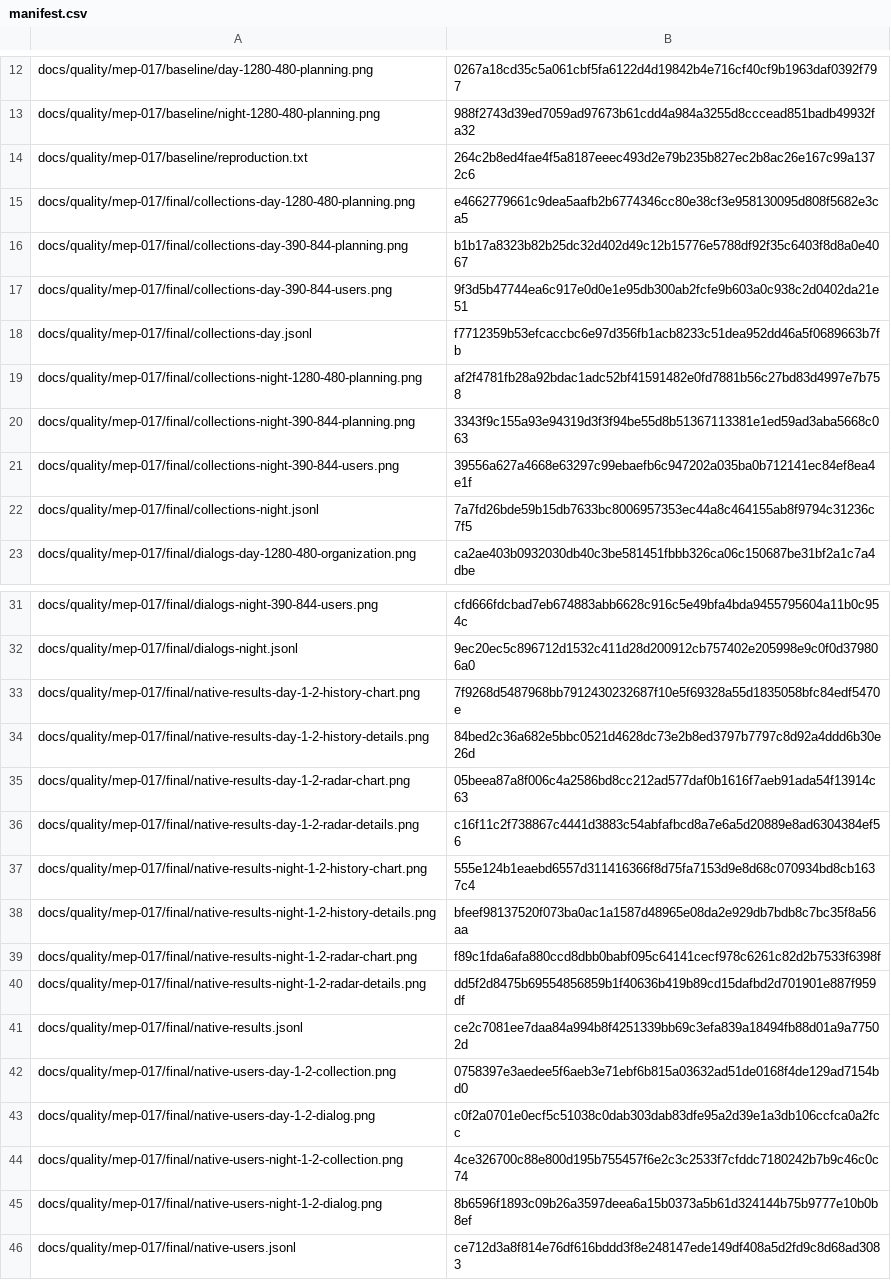
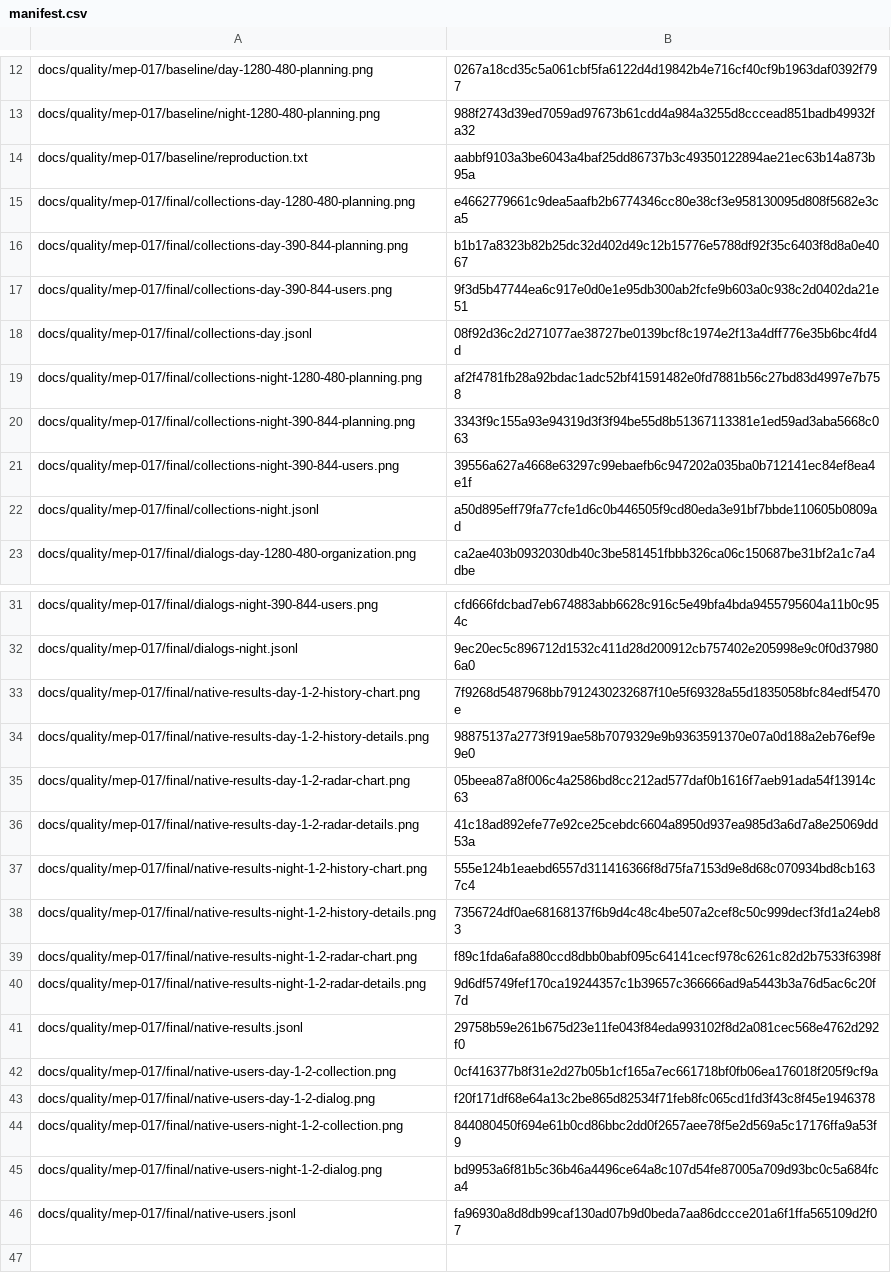
Before and after one commit to GaranceRichard/assess-teams, a CSV file: docs/quality/mep-017/manifest.csv, drawn as a sheet; only a part is shown, gaps mark what is left out.

```diff
--- a/docs/quality/mep-017/manifest.csv
+++ b/docs/quality/mep-017/manifest.csv
@@ -13,3 +13,3 @@
 "docs/quality/mep-017/baseline/night-1280-480-planning.png","988f2743d39ed7059ad97673b61cdd4a984a3255d8cccead851badb49932fa32"
-"docs/quality/mep-017/baseline/reproduction.txt","264c2b8ed4fae4f5a8187eeec493d2e79b235b827ec2b8ac26e167c99a1372c6"
+"docs/quality/mep-017/baseline/reproduction.txt","aabbf9103a3be6043a4baf25dd86737b3c49350122894ae21ec63b14a873b95a"
 "docs/quality/mep-017/final/collections-day-1280-480-planning.png","e4662779661c9dea5aafb2b6774346cc80e38cf3e958130095d808f5682e3ca5"
@@ -17,3 +17,3 @@
 "docs/quality/mep-017/final/collections-day-390-844-users.png","9f3d5b47744ea6c917e0d0e1e95db300ab2fcfe9b603a0c938c2d0402da21e51"
-"docs/quality/mep-017/final/collections-day.jsonl","f7712359b53efcaccbc6e97d356fb1acb8233c51dea952dd46a5f0689663b7fb"
+"docs/quality/mep-017/final/collections-day.jsonl","08f92d36c2d271077ae38727be0139bcf8c1974e2f13a4dff776e35b6bc4fd4d"
 "docs/quality/mep-017/final/collections-night-1280-480-planning.png","af2f4781fb28a92bdac1adc52bf41591482e0fd7881b56c27bd83d4997e7b758"
@@ -21,3 +21,3 @@
 "docs/quality/mep-017/final/collections-night-390-844-users.png","39556a627a4668e63297c99ebaefb6c947202a035ba0b712141ec84ef8ea4e1f"
-"docs/quality/mep-017/final/collections-night.jsonl","7a7fd26bde59b15db7633bc8006957353ec44a8c464155ab8f9794c31236c7f5"
+"docs/quality/mep-017/final/collections-night.jsonl","a50d895eff79fa77cfe1d6c0b446505f9cd80eda3e91bf7bbde110605b0809ad"
 "docs/quality/mep-017/final/dialogs-day-1280-480-organization.png","ca2ae403b0932030db40c3be581451fbbb326ca06c150687be31bf2a1c7a4dbe"
@@ -33,14 +33,14 @@
 "docs/quality/mep-017/final/native-results-day-1-2-history-chart.png","7f9268d5487968bb7912430232687f10e5f69328a55d1835058bfc84edf5470e"
-"docs/quality/mep-017/final/native-results-day-1-2-history-details.png","84bed2c36a682e5bbc0521d4628dc73e2b8ed3797b7797c8d92a4ddd6b30e26d"
+"docs/quality/mep-017/final/native-results-day-1-2-history-details.png","98875137a2773f919ae58b7079329e9b9363591370e07a0d188a2eb76ef9e9e0"
 "docs/quality/mep-017/final/native-results-day-1-2-radar-chart.png","05beea87a8f006c4a2586bd8cc212ad577daf0b1616f7aeb91ada54f13914c63"
-"docs/quality/mep-017/final/native-results-day-1-2-radar-details.png","c16f11c2f738867c4441d3883c54abfafbcd8a7e6a5d20889e8ad6304384ef56"
+"docs/quality/mep-017/final/native-results-day-1-2-radar-details.png","41c18ad892efe77e92ce25cebdc6604a8950d937ea985d3a6d7a8e25069dd53a"
 "docs/quality/mep-017/final/native-results-night-1-2-history-chart.png","555e124b1eaebd6557d311416366f8d75fa7153d9e8d68c070934bd8cb1637c4"
-"docs/quality/mep-017/final/native-results-night-1-2-history-details.png","bfeef98137520f073ba0ac1a1587d48965e08da2e929db7bdb8c7bc35f8a56aa"
+"docs/quality/mep-017/final/native-results-night-1-2-history-details.png","7356724df0ae68168137f6b9d4c48c4be507a2cef8c50c999decf3fd1a24eb83"
 "docs/quality/mep-017/final/native-results-night-1-2-radar-chart.png","f89c1fda6afa880ccd8dbb0babf095c64141cecf978c6261c82d2b7533f6398f"
-"docs/quality/mep-017/final/native-results-night-1-2-radar-details.png","dd5f2d8475b69554856859b1f40636b419b89cd15dafbd2d701901e887f959df"
-"docs/quality/mep-017/final/native-results.jsonl","ce2c7081ee7daa84a994b8f4251339bb69c3efa839a18494fb88d01a9a77502d"
-"docs/quality/mep-017/final/native-users-day-1-2-collection.png","0758397e3aedee5f6aeb3e71ebf6b815a03632ad51de0168f4de129ad7154bd0"
-"docs/quality/mep-017/final/native-users-day-1-2-dialog.png","c0f2a0701e0ecf5c51038c0dab303dab83dfe95a2d39e1a3db106ccfca0a2fcc"
-"docs/quality/mep-017/final/native-users-night-1-2-collection.png","4ce326700c88e800d195b755457f6e2c3c2533f7cfddc7180242b7b9c46c0c74"
-"docs/quality/mep-017/final/native-users-night-1-2-dialog.png","8b6596f1893c09b26a3597deea6a15b0373a5b61d324144b75b9777e10b0b8ef"
-"docs/quality/mep-017/final/native-users.jsonl","ce712d3a8f814e76df616bddd3f8e248147ede149df408a5d2fd9c8d68ad3083"
+"docs/quality/mep-017/final/native-results-night-1-2-radar-details.png","9d6df5749fef170ca19244357c1b39657c366666ad9a5443b3a76d5ac6c20f7d"
+"docs/quality/mep-017/final/native-results.jsonl","29758b59e261b675d23e11fe043f84eda993102f8d2a081cec568e4762d292f0"
+"docs/quality/mep-017/final/native-users-day-1-2-collection.png","0cf416377b8f31e2d27b05b1cf165a7ec661718bf0fb06ea176018f205f9cf9a"
+"docs/quality/mep-017/final/native-users-day-1-2-dialog.png","f20f171df68e64a13c2be865d82534f71feb8fc065cd1fd3f43c8f45e1946378"
+"docs/quality/mep-017/final/native-users-night-1-2-collection.png","844080450f694e61b0cd86bbc2dd0f2657aee78f5e2d569a5c17176ffa9a53f9"
+"docs/quality/mep-017/final/native-users-night-1-2-dialog.png","bd9953a6f81b5c36b46a4496ce64a8c107d54fe87005a709d93bc0c5a684fca4"
+"docs/quality/mep-017/final/native-users.jsonl","fa96930a8d8db99caf130ad07b9d0beda7aa86dccce201a6f1ffa565109d2f07"
```
Also changed, not shown: 15 other files.
